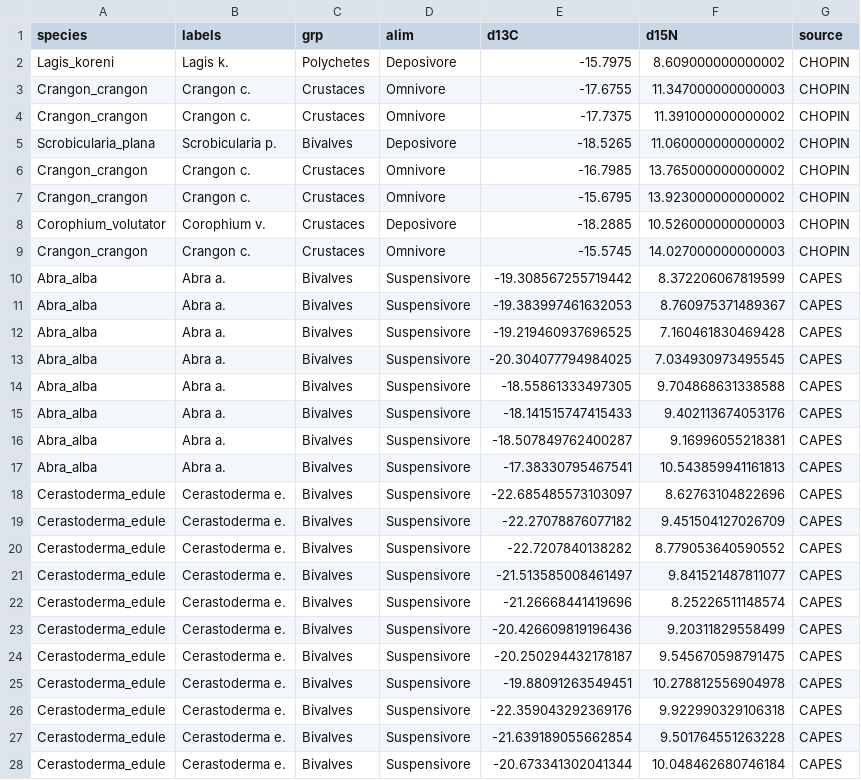
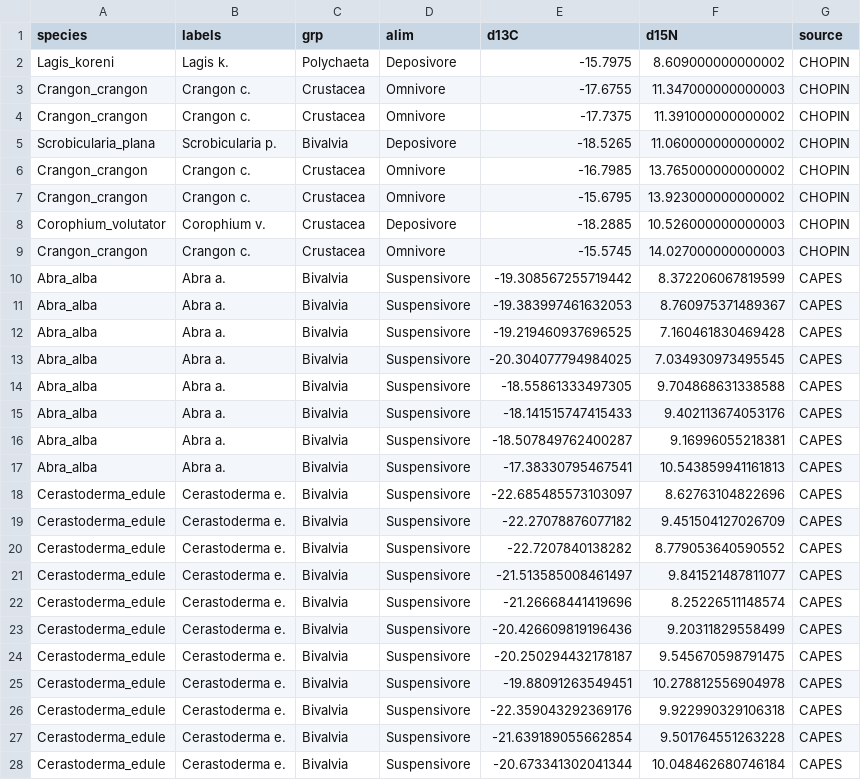
Before and after one commit to FlorenceMounier/chopin.magnification, a CSV file: data-raw/isotopes.csv, drawn as a sheet; only a part is shown; the diff covers the shown part only.

```diff
--- a/data-raw/isotopes.csv
+++ b/data-raw/isotopes.csv
@@ -1,28 +1,28 @@
 species,labels,grp,alim,d13C,d15N,source
-Lagis_koreni,Lagis k.,Polychetes,Deposivore,-15.7975,8.609000000000002,CHOPIN
-Crangon_crangon,Crangon c.,Crustaces,Omnivore,-17.6755,11.347000000000003,CHOPIN
-Crangon_crangon,Crangon c.,Crustaces,Omnivore,-17.7375,11.391000000000002,CHOPIN
-Scrobicularia_plana,Scrobicularia p.,Bivalves,Deposivore,-18.5265,11.060000000000002,CHOPIN
-Crangon_crangon,Crangon c.,Crustaces,Omnivore,-16.7985,13.765000000000002,CHOPIN
-Crangon_crangon,Crangon c.,Crustaces,Omnivore,-15.6795,13.923000000000002,CHOPIN
-Corophium_volutator,Corophium v.,Crustaces,Deposivore,-18.2885,10.526000000000003,CHOPIN
-Crangon_crangon,Crangon c.,Crustaces,Omnivore,-15.5745,14.027000000000003,CHOPIN
-Abra_alba,Abra a.,Bivalves,Suspensivore,-19.308567255719442,8.372206067819599,CAPES
-Abra_alba,Abra a.,Bivalves,Suspensivore,-19.383997461632053,8.760975371489367,CAPES
-Abra_alba,Abra a.,Bivalves,Suspensivore,-19.219460937696525,7.160461830469428,CAPES
-Abra_alba,Abra a.,Bivalves,Suspensivore,-20.304077794984025,7.034930973495545,CAPES
-Abra_alba,Abra a.,Bivalves,Suspensivore,-18.55861333497305,9.704868631338588,CAPES
-Abra_alba,Abra a.,Bivalves,Suspensivore,-18.141515747415433,9.402113674053176,CAPES
-Abra_alba,Abra a.,Bivalves,Suspensivore,-18.507849762400287,9.16996055218381,CAPES
-Abra_alba,Abra a.,Bivalves,Suspensivore,-17.38330795467541,10.543859941161813,CAPES
-Cerastoderma_edule,Cerastoderma e.,Bivalves,Suspensivore,-22.685485573103097,8.62763104822696,CAPES
-Cerastoderma_edule,Cerastoderma e.,Bivalves,Suspensivore,-22.27078876077182,9.451504127026709,CAPES
-Cerastoderma_edule,Cerastoderma e.,Bivalves,Suspensivore,-22.7207840138282,8.779053640590552,CAPES
-Cerastoderma_edule,Cerastoderma e.,Bivalves,Suspensivore,-21.513585008461497,9.841521487811077,CAPES
-Cerastoderma_edule,Cerastoderma e.,Bivalves,Suspensivore,-21.26668441419696,8.25226511148574,CAPES
-Cerastoderma_edule,Cerastoderma e.,Bivalves,Suspensivore,-20.426609819196436,9.20311829558499,CAPES
-Cerastoderma_edule,Cerastoderma e.,Bivalves,Suspensivore,-20.250294432178187,9.545670598791475,CAPES
-Cerastoderma_edule,Cerastoderma e.,Bivalves,Suspensivore,-19.88091263549451,10.278812556904978,CAPES
-Cerastoderma_edule,Cerastoderma e.,Bivalves,Suspensivore,-22.359043292369176,9.922990329106318,CAPES
-Cerastoderma_edule,Cerastoderma e.,Bivalves,Suspensivore,-21.639189055662854,9.501764551263228,CAPES
-Cerastoderma_edule,Cerastoderma e.,Bivalves,Suspensivore,-20.673341302041344,10.048462680746184,CAPES
+Lagis_koreni,Lagis k.,Polychaeta,Deposivore,-15.7975,8.609000000000002,CHOPIN
+Crangon_crangon,Crangon c.,Crustacea,Omnivore,-17.6755,11.347000000000003,CHOPIN
+Crangon_crangon,Crangon c.,Crustacea,Omnivore,-17.7375,11.391000000000002,CHOPIN
+Scrobicularia_plana,Scrobicularia p.,Bivalvia,Deposivore,-18.5265,11.060000000000002,CHOPIN
+Crangon_crangon,Crangon c.,Crustacea,Omnivore,-16.7985,13.765000000000002,CHOPIN
+Crangon_crangon,Crangon c.,Crustacea,Omnivore,-15.6795,13.923000000000002,CHOPIN
+Corophium_volutator,Corophium v.,Crustacea,Deposivore,-18.2885,10.526000000000003,CHOPIN
+Crangon_crangon,Crangon c.,Crustacea,Omnivore,-15.5745,14.027000000000003,CHOPIN
+Abra_alba,Abra a.,Bivalvia,Suspensivore,-19.308567255719442,8.372206067819599,CAPES
+Abra_alba,Abra a.,Bivalvia,Suspensivore,-19.383997461632053,8.760975371489367,CAPES
+Abra_alba,Abra a.,Bivalvia,Suspensivore,-19.219460937696525,7.160461830469428,CAPES
+Abra_alba,Abra a.,Bivalvia,Suspensivore,-20.304077794984025,7.034930973495545,CAPES
+Abra_alba,Abra a.,Bivalvia,Suspensivore,-18.55861333497305,9.704868631338588,CAPES
+Abra_alba,Abra a.,Bivalvia,Suspensivore,-18.141515747415433,9.402113674053176,CAPES
+Abra_alba,Abra a.,Bivalvia,Suspensivore,-18.507849762400287,9.16996055218381,CAPES
+Abra_alba,Abra a.,Bivalvia,Suspensivore,-17.38330795467541,10.543859941161813,CAPES
+Cerastoderma_edule,Cerastoderma e.,Bivalvia,Suspensivore,-22.685485573103097,8.62763104822696,CAPES
+Cerastoderma_edule,Cerastoderma e.,Bivalvia,Suspensivore,-22.27078876077182,9.451504127026709,CAPES
+Cerastoderma_edule,Cerastoderma e.,Bivalvia,Suspensivore,-22.7207840138282,8.779053640590552,CAPES
+Cerastoderma_edule,Cerastoderma e.,Bivalvia,Suspensivore,-21.513585008461497,9.841521487811077,CAPES
+Cerastoderma_edule,Cerastoderma e.,Bivalvia,Suspensivore,-21.26668441419696,8.25226511148574,CAPES
+Cerastoderma_edule,Cerastoderma e.,Bivalvia,Suspensivore,-20.426609819196436,9.20311829558499,CAPES
+Cerastoderma_edule,Cerastoderma e.,Bivalvia,Suspensivore,-20.250294432178187,9.545670598791475,CAPES
+Cerastoderma_edule,Cerastoderma e.,Bivalvia,Suspensivore,-19.88091263549451,10.278812556904978,CAPES
+Cerastoderma_edule,Cerastoderma e.,Bivalvia,Suspensivore,-22.359043292369176,9.922990329106318,CAPES
+Cerastoderma_edule,Cerastoderma e.,Bivalvia,Suspensivore,-21.639189055662854,9.501764551263228,CAPES
+Cerastoderma_edule,Cerastoderma e.,Bivalvia,Suspensivore,-20.673341302041344,10.048462680746184,CAPES
```
Also changed, not shown: 82 edited cells elsewhere in this file, data-raw/contam.csv, vignettes/results/data_analysis/3.sum_levels.csv, 9 other files.
